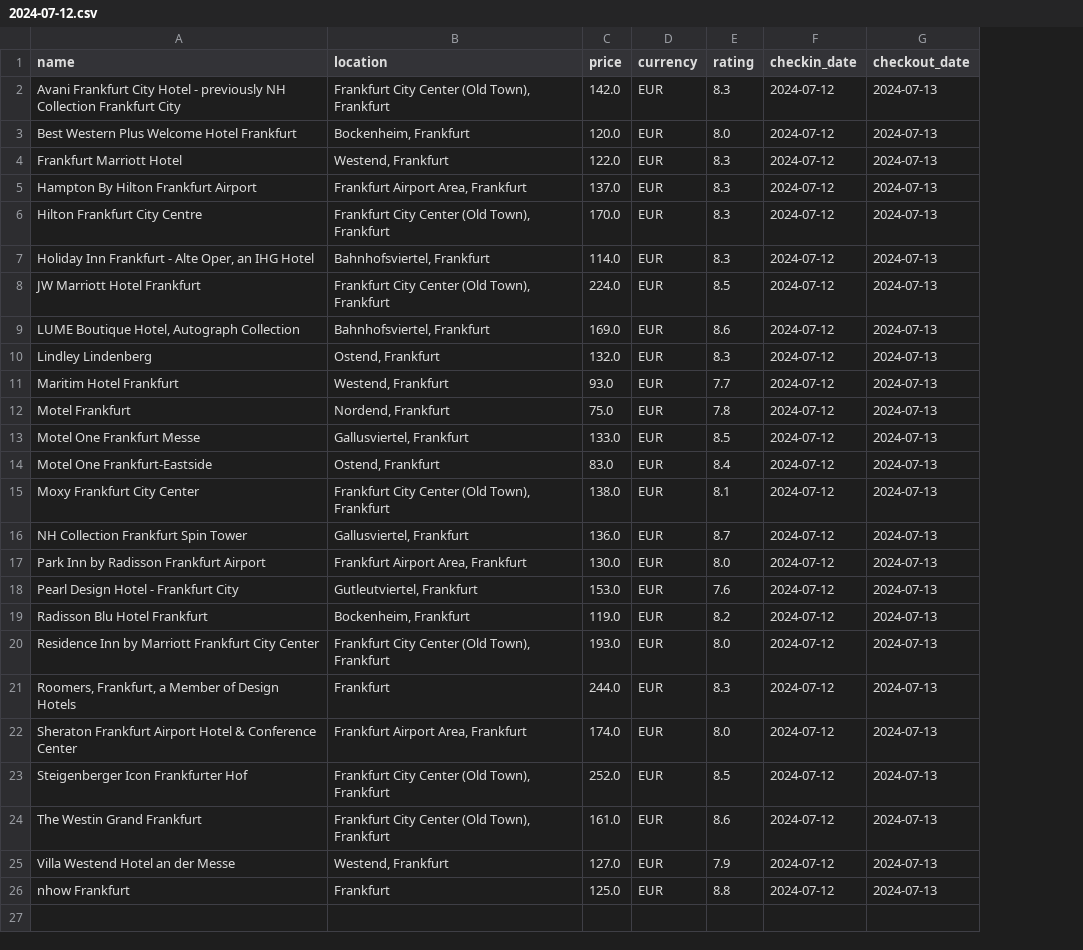
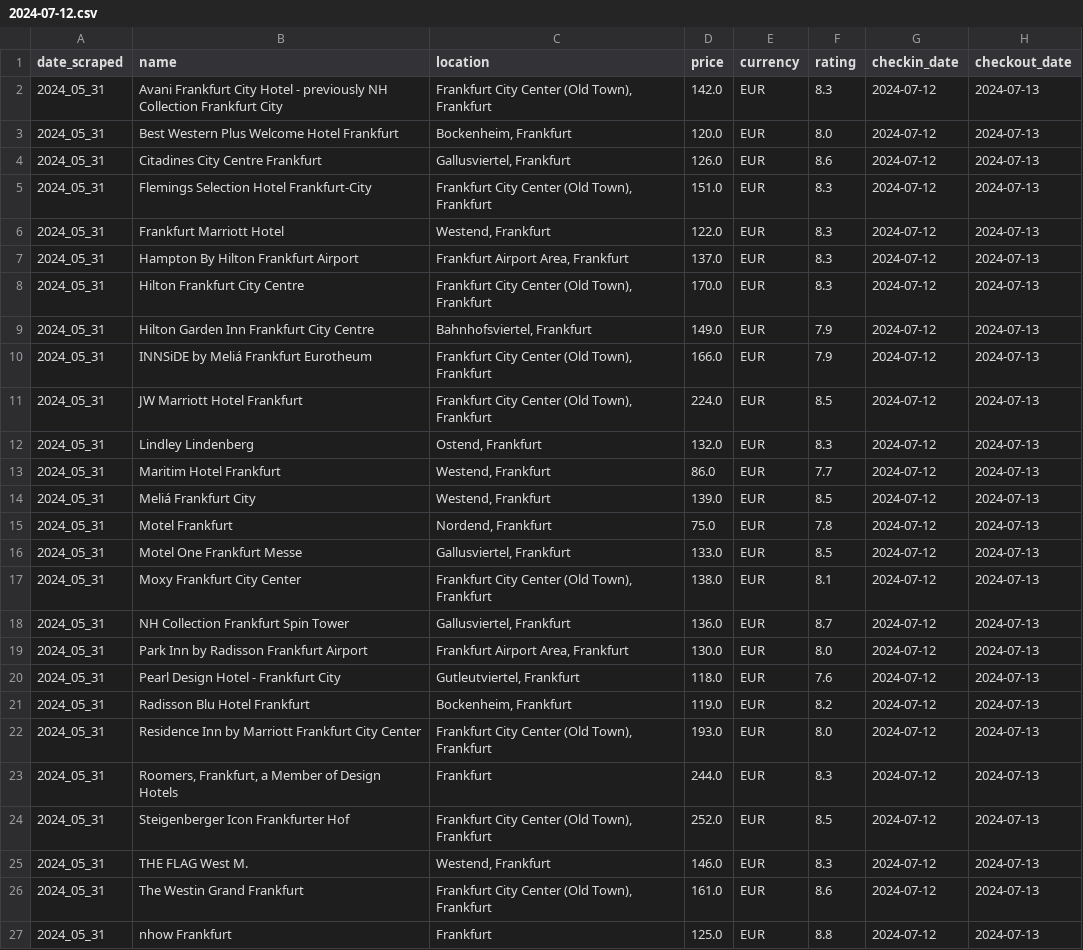
Before and after one commit to hkosim/travel-scrape, a CSV file: output/2024-07-12.csv, drawn as a sheet; removed rows and columns are numbered as before the commit, all else as after; the diff names each change by its address in the sheet, - before the commit and + after, or states it on an @@ line.

```diff
--- a/output/2024-07-12.csv
+++ b/output/2024-07-12.csv
+column A (date_scraped), rows 2-3: 2024_05_31 | 2024_05_31; rows 6-9: all 2024_05_31; rows 11-13: all 2024_05_31; rows 15-24: all 2024_05_31; rows 26-27: 2024_05_31 | 2024_05_31
+row 4: 2024_05_31 | Citadines City Centre Frankfurt | Gallusviertel, Frankfurt | 126.0 | EUR | 8.6 | 2024-07-12 | 2024-07-13
+row 5: 2024_05_31 | Flemings Selection Hotel Frankfurt-City | Frankfurt City Center (Old Town), Frankfurt | 151.0 | EUR | 8.3 | 2024-07-12 | 2024-07-13
-B9 (name): Holiday Inn Frankfurt - Alte Oper, an IHG Hotel
+B9 (name): Hilton Garden Inn Frankfurt City Centre
-D9 (price): 114.0
+D9 (price): 149.0
-F9 (rating): 8.3
+F9 (rating): 7.9
+row 10: 2024_05_31 | INNSiDE by Meliá Frankfurt Eurotheum | Frankfurt City Center (Old Town), Frankfurt | 166.0 | EUR | 7.9 | 2024-07-12 | 2024-07-13
-row 9: LUME Boutique Hotel, Autograph Collection | Bahnhofsviertel, Frankfurt | 169.0 | EUR | 8.6 | 2024-07-12 | 2024-07-13
-D13 (price): 93.0
+D13 (price): 86.0
+row 14: 2024_05_31 | Meliá Frankfurt City | Westend, Frankfurt | 139.0 | EUR | 8.5 | 2024-07-12 | 2024-07-13
-row 14: Motel One Frankfurt-Eastside | Ostend, Frankfurt | 83.0 | EUR | 8.4 | 2024-07-12 | 2024-07-13
-D20 (price): 153.0
+D20 (price): 118.0
-row 22: Sheraton Frankfurt Airport Hotel & Conference Center | Frankfurt Airport Area, Frankfurt | 174.0 | EUR | 8.0 | 2024-07-12 | 2024-07-13
+row 25: 2024_05_31 | THE FLAG West M. | Westend, Frankfurt | 146.0 | EUR | 8.3 | 2024-07-12 | 2024-07-13
-row 25: Villa Westend Hotel an der Messe | Westend, Frankfurt | 127.0 | EUR | 7.9 | 2024-07-12 | 2024-07-13
```
Also changed, not shown: output/2024-07-01.csv, output/2024-07-02.csv, 32 other files.
